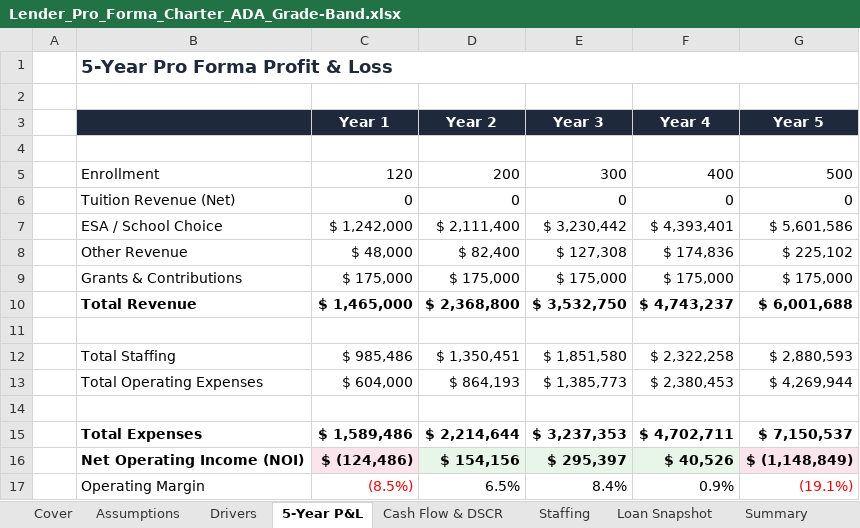
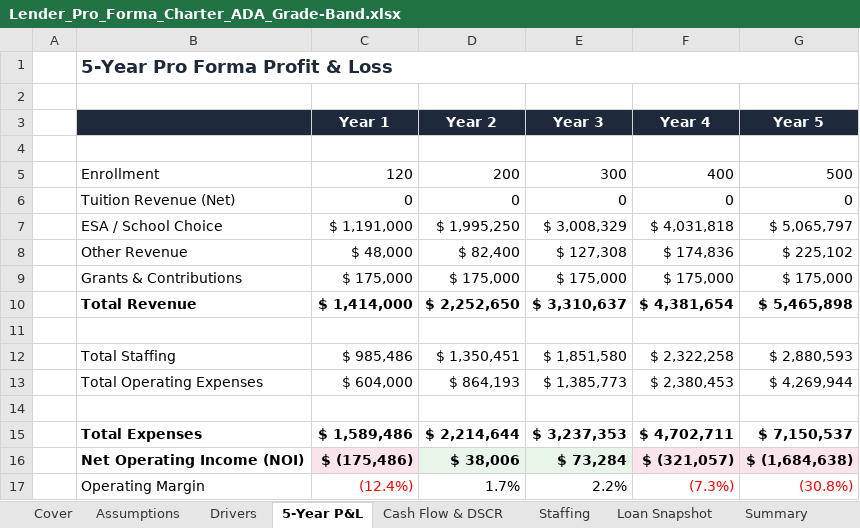
Before and after one commit to oronico/Schoolstack_Budget, an Excel workbook: artifacts/api-server/qa-output/Lender_Pro_Forma_Charter_ADA_Grade-Band.xlsx, sheet 5-Year P&L, drawn as a sheet; values as stored, in another font and other column widths than the file's, no borders; the diff names each change by its address in the sheet, - before the commit and + after, or states it on an @@ line.

```diff
--- a/artifacts/api-server/qa-output/Lender_Pro_Forma_Charter_ADA_Grade-Band.xlsx (sheet 5-Year P&L)
+++ b/artifacts/api-server/qa-output/Lender_Pro_Forma_Charter_ADA_Grade-Band.xlsx (sheet 5-Year P&L)
-C7 (Year 1): $ 1,242,000
+C7 (Year 1): $ 1,191,000
-D7 (Year 2): $ 2,111,400
+D7 (Year 2): $ 1,995,250
-E7 (Year 3): $ 3,230,442
+E7 (Year 3): $ 3,008,329
-F7 (Year 4): $ 4,393,401
+F7 (Year 4): $ 4,031,818
-G7 (Year 5): $ 5,601,586
+G7 (Year 5): $ 5,065,797
-C10 (Year 1): $ 1,465,000
+C10 (Year 1): $ 1,414,000
-D10 (Year 2): $ 2,368,800
+D10 (Year 2): $ 2,252,650
-E10 (Year 3): $ 3,532,750
+E10 (Year 3): $ 3,310,637
-F10 (Year 4): $ 4,743,237
+F10 (Year 4): $ 4,381,654
-G10 (Year 5): $ 6,001,688
+G10 (Year 5): $ 5,465,898
-C16 (Year 1): $ (124,486)
+C16 (Year 1): $ (175,486)
-D16 (Year 2): $ 154,156
+D16 (Year 2): $ 38,006
-E16 (Year 3): $ 295,397
+E16 (Year 3): $ 73,284
-F16 (Year 4): $ 40,526
+F16 (Year 4): $ (321,057)
-G16 (Year 5): $ (1,148,849)
+G16 (Year 5): $ (1,684,638)
-C17 (Year 1): (8.5%)
+C17 (Year 1): (12.4%)
-D17 (Year 2): 6.5%
+D17 (Year 2): 1.7%
-E17 (Year 3): 8.4%
+E17 (Year 3): 2.2%
-F17 (Year 4): 0.9%
+F17 (Year 4): (7.3%)
-F17 text colour: black
+F17 text colour: #FF0000
-G17 (Year 5): (19.1%)
+G17 (Year 5): (30.8%)
```
Also changed, not shown: sheet Cash Flow & DSCR, sheet Drivers, sheet Summary, sheet Assumptions, sheet Loan Snapshot, artifacts/api-server/qa-output/Lender_Pro_Forma_Charter_Public_Funding.xlsx, artifacts/api-server/qa-output/Standard_Export_Charter_ADA_Grade-Band.xlsx, 21 other files.
